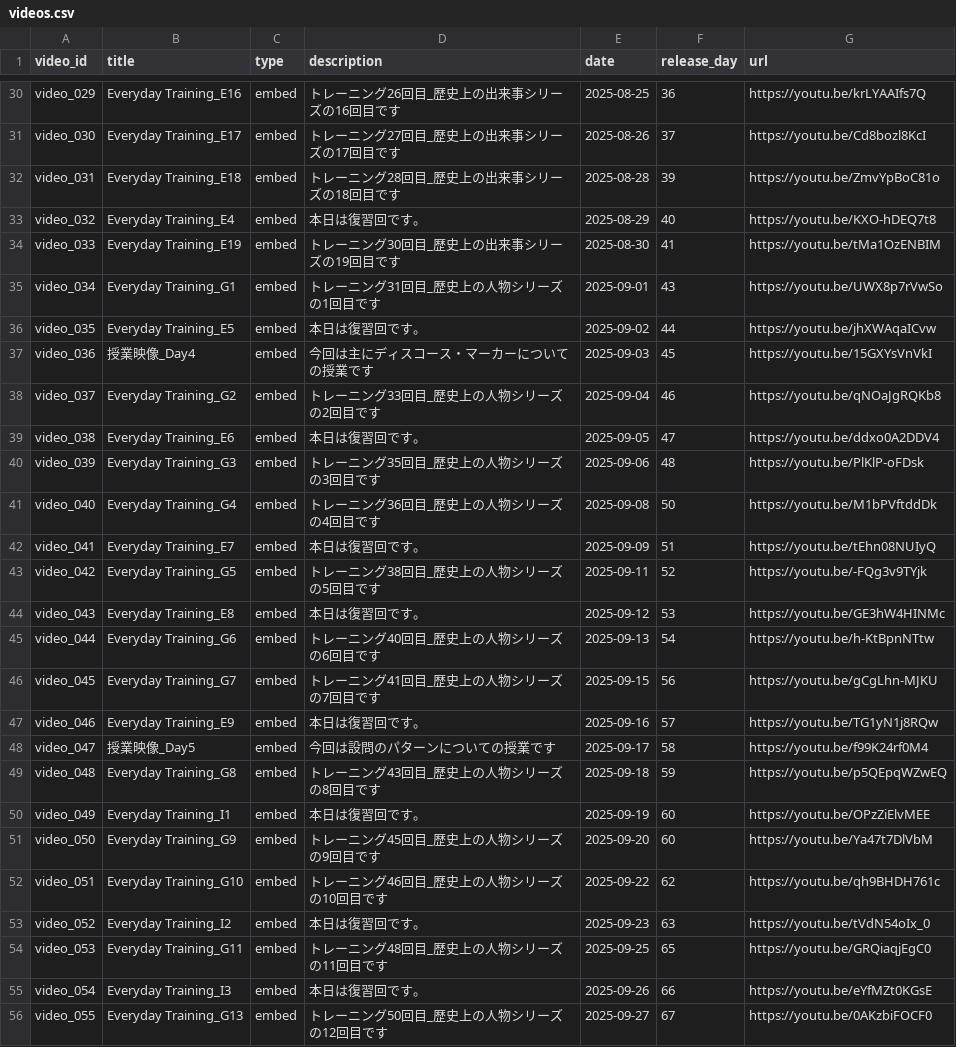
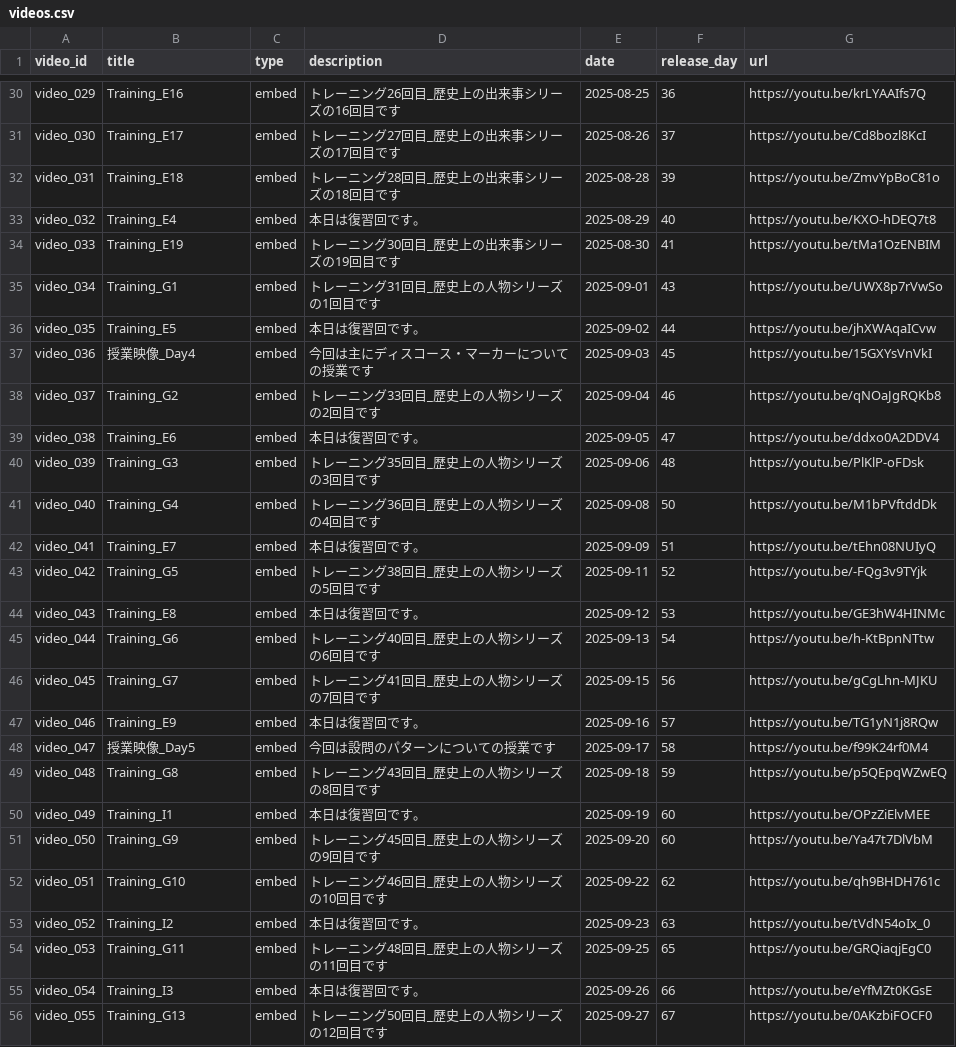
Before and after one commit to boost-ogawa/english-booster, a CSV file: videos.csv, drawn as a sheet; only a part is shown, gaps mark what is left out; the diff covers the shown part only; the diff names each change by its address in the sheet, - before the commit and + after, or states it on an @@ line.

```diff
--- a/videos.csv
+++ b/videos.csv
-B30 (title): Everyday Training_E16
+B30 (title): Training_E16
-B31 (title): Everyday Training_E17
+B31 (title): Training_E17
-B32 (title): Everyday Training_E18
+B32 (title): Training_E18
-B33 (title): Everyday Training_E4
+B33 (title): Training_E4
-B34 (title): Everyday Training_E19
+B34 (title): Training_E19
-B35 (title): Everyday Training_G1
+B35 (title): Training_G1
-B36 (title): Everyday Training_E5
+B36 (title): Training_E5
-B38 (title): Everyday Training_G2
+B38 (title): Training_G2
-B39 (title): Everyday Training_E6
+B39 (title): Training_E6
-B40 (title): Everyday Training_G3
+B40 (title): Training_G3
-B41 (title): Everyday Training_G4
+B41 (title): Training_G4
-B42 (title): Everyday Training_E7
+B42 (title): Training_E7
-B43 (title): Everyday Training_G5
+B43 (title): Training_G5
-B44 (title): Everyday Training_E8
+B44 (title): Training_E8
-B45 (title): Everyday Training_G6
+B45 (title): Training_G6
-B46 (title): Everyday Training_G7
+B46 (title): Training_G7
-B47 (title): Everyday Training_E9
+B47 (title): Training_E9
-B49 (title): Everyday Training_G8
+B49 (title): Training_G8
-B50 (title): Everyday Training_I1
+B50 (title): Training_I1
-B51 (title): Everyday Training_G9
+B51 (title): Training_G9
-B52 (title): Everyday Training_G10
+B52 (title): Training_G10
-B53 (title): Everyday Training_I2
+B53 (title): Training_I2
-B54 (title): Everyday Training_G11
+B54 (title): Training_G11
-B55 (title): Everyday Training_I3
+B55 (title): Training_I3
-B56 (title): Everyday Training_G13
+B56 (title): Training_G13
```
Also changed, not shown: 45 edited cells elsewhere in this file.
